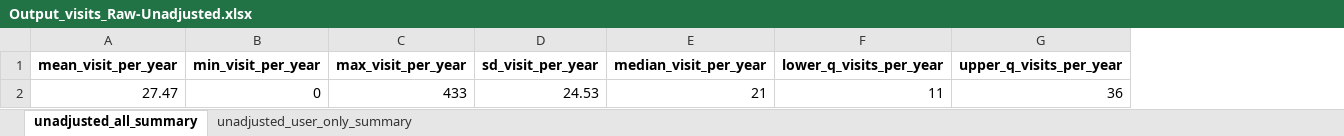
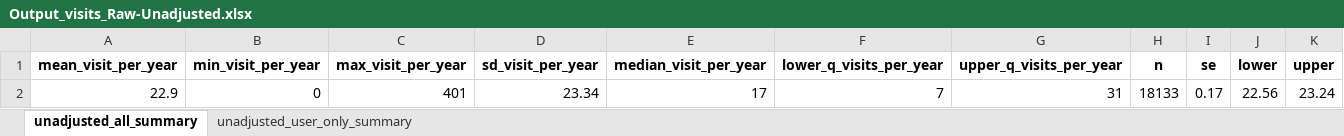
Before and after one commit to HEOR-NDORMS/OMOP-Validation-Study, an Excel workbook: CPRD Raw Analysis/Results/Output_visits_Raw-Unadjusted.xlsx, sheet unadjusted_all_summary, drawn as a sheet; values as stored, in another font and other column widths than the file's, no borders; removed rows and columns are numbered as before the commit, all else as after; the diff names each change by its address in the sheet, - before the commit and + after, or states it on an @@ line.

```diff
--- a/CPRD Raw Analysis/Results/Output_visits_Raw-Unadjusted.xlsx (sheet unadjusted_all_summary)
+++ b/CPRD Raw Analysis/Results/Output_visits_Raw-Unadjusted.xlsx (sheet unadjusted_all_summary)
+column H (n), empty
+column I (se), empty
+column J (lower), empty
+column K (upper), empty
-row 2: 27.47 | 0 | 433 | 24.53 | 21 | 11 | 36
+row 2: 22.9 | 0 | 401 | 23.34 | 17 | 7 | 31 | 18133 | 0.17 | 22.56 | 23.24
```
Also changed, not shown: sheet unadjusted_user_only_summary, CPRD Raw Analysis/Results/Output_costs_Raw-Unadjusted.xlsx, CPRD Raw Analysis/Results/Output_monthly_costs_Raw.xlsx, 16 other files.
